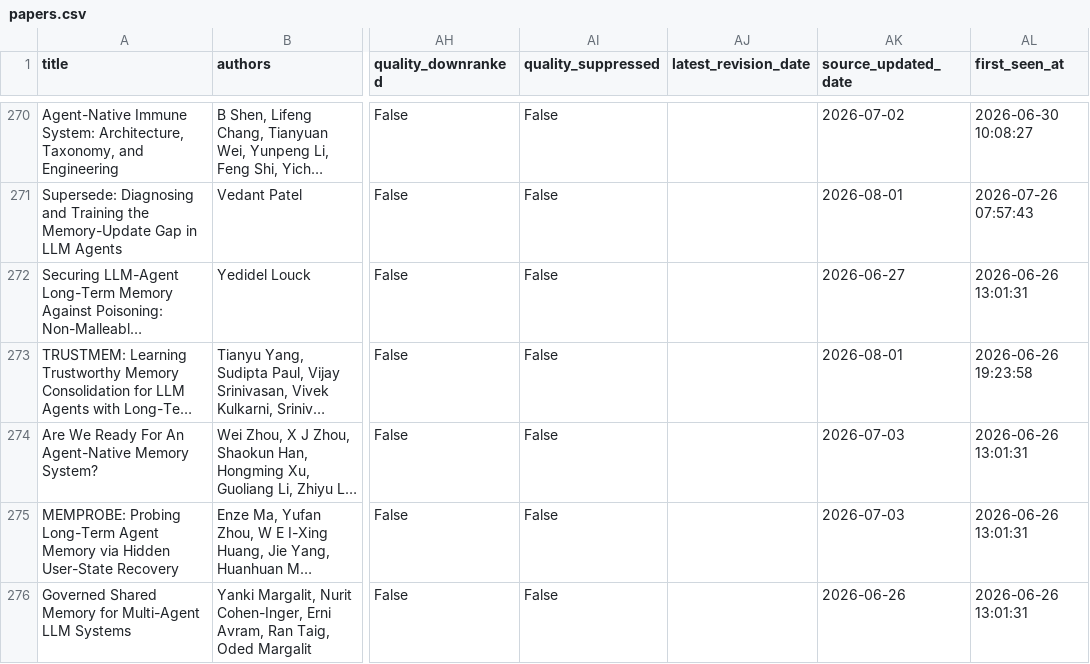
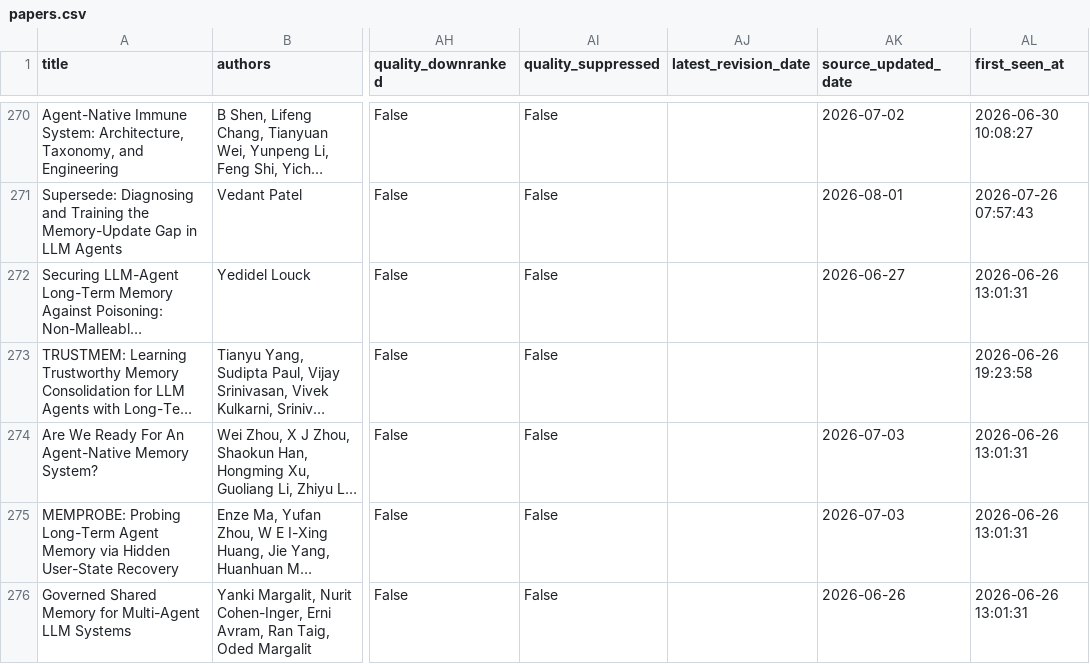
Before and after one commit to vernerisirva/agentmempaper, a CSV file: docs/data/papers.csv, drawn as a sheet; only a part is shown, gaps mark what is left out; long unchanged cells end in …; the diff covers the shown part only; the diff names each change by its address in the sheet, - before the commit and + after, or states it on an @@ line.

```diff
--- a/docs/data/papers.csv
+++ b/docs/data/papers.csv
-AK273 (source_updated_date): 2026-08-01
+AK273 (source_updated_date): (empty)
```
Also changed, not shown: 40 edited cells elsewhere in this file, docs/deep-research/data/papers.csv, 56 other files.
